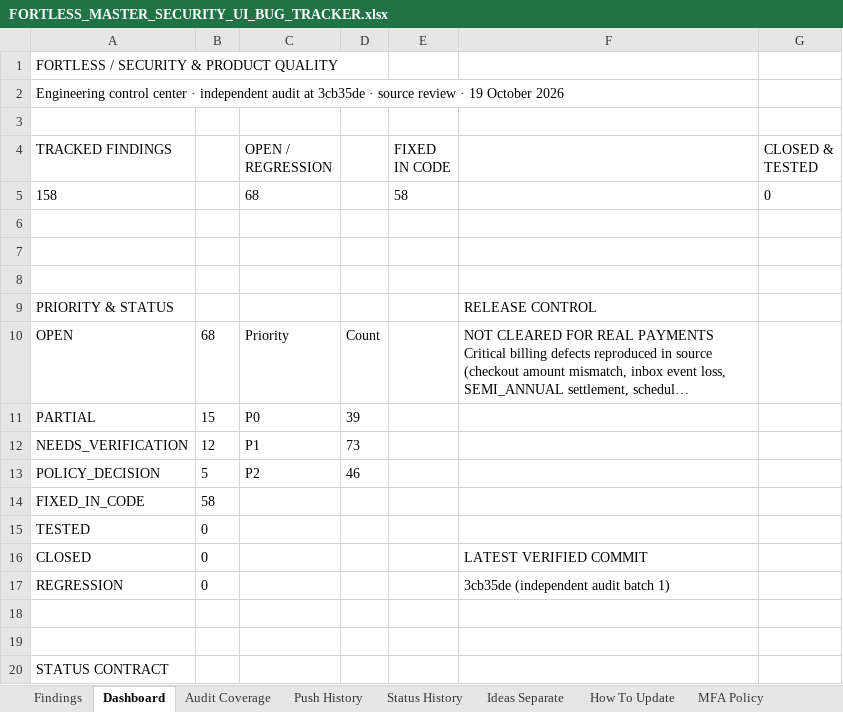
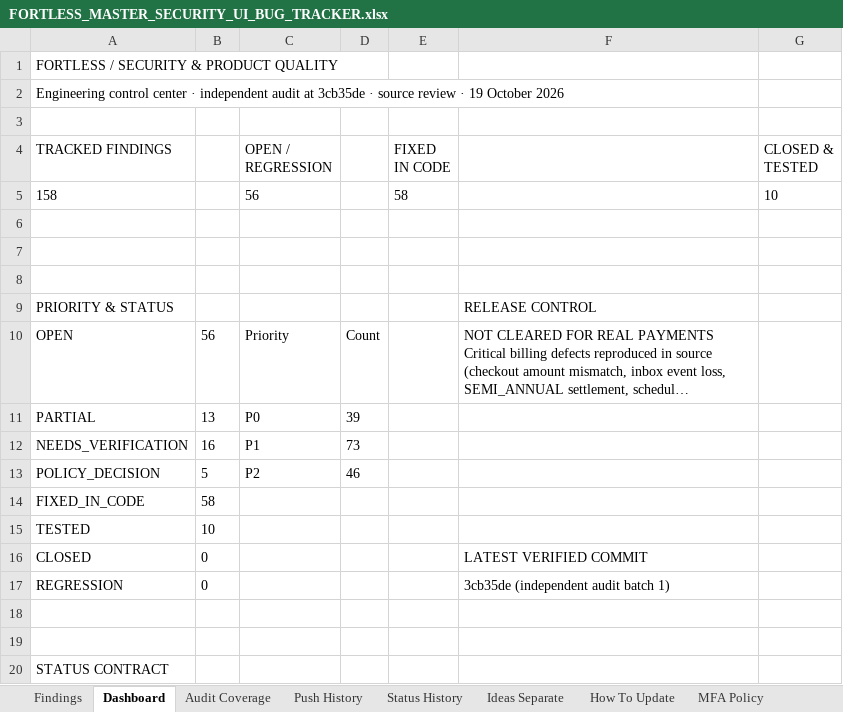
Before and after one commit to trencito42/fortless, an Excel workbook: audits/FORTLESS_MASTER_SECURITY_UI_BUG_TRACKER.xlsx, sheet Dashboard, drawn as a sheet; only a part is shown; long unchanged cells end in …; values as stored, in another font and other column widths than the file's, no borders; the diff names each change by its address in the sheet, - before the commit and + after, or states it on an @@ line.

```diff
--- a/audits/FORTLESS_MASTER_SECURITY_UI_BUG_TRACKER.xlsx (sheet Dashboard)
+++ b/audits/FORTLESS_MASTER_SECURITY_UI_BUG_TRACKER.xlsx (sheet Dashboard)
-C5 (OPEN / REGRESSION): 68
+C5 (OPEN / REGRESSION): 56
-G5 (CLOSED & TESTED): 0
+G5 (CLOSED & TESTED): 10
-B10: 68
+B10: 56
-B11: 15
+B11: 13
-B12: 12
+B12: 16
-B15: 0
+B15: 10
```
Also changed, not shown: sheet Status History, sheet Findings, sheet Push History.
